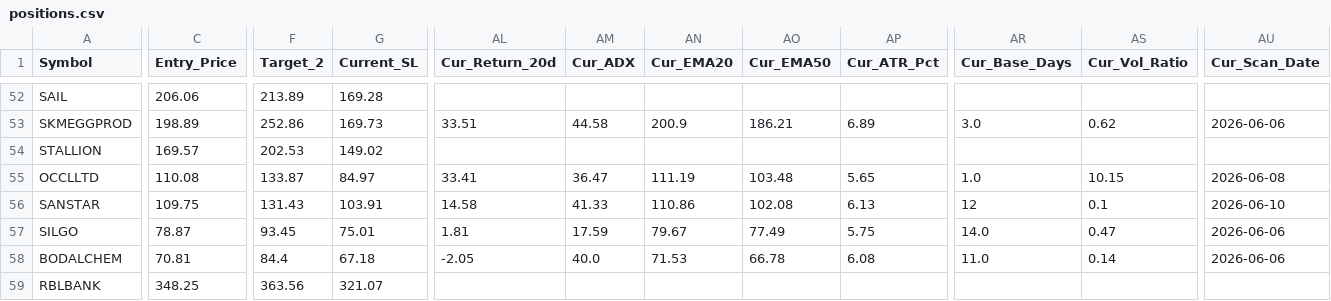
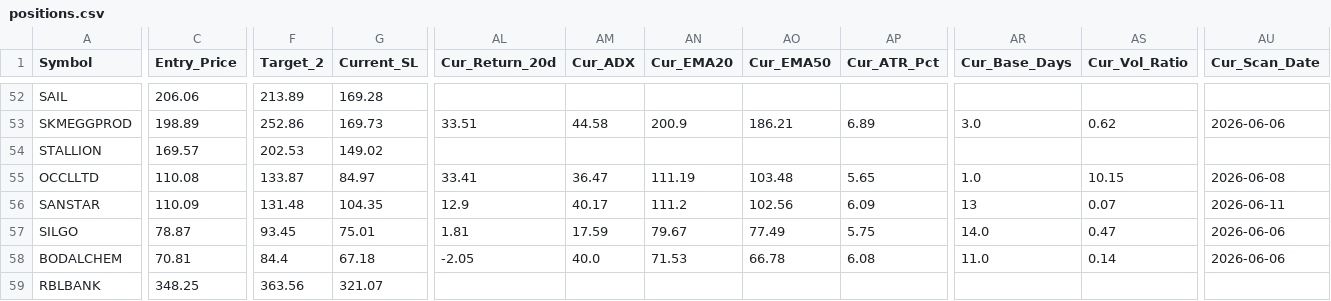
Before and after one commit to AbhiAbhiAbhi/swing-sentinel, a CSV file: data/positions.csv, drawn as a sheet; only a part is shown, gaps mark what is left out; the diff covers the shown part only; the diff names each change by its address in the sheet, - before the commit and + after, or states it on an @@ line.

```diff
--- a/data/positions.csv
+++ b/data/positions.csv
-C56 (Entry_Price): 109.75
+C56 (Entry_Price): 110.09
-F56 (Target_2): 131.43
+F56 (Target_2): 131.48
-G56 (Current_SL): 103.91
+G56 (Current_SL): 104.35
-AL56 (Cur_Return_20d): 14.58
+AL56 (Cur_Return_20d): 12.9
-AM56 (Cur_ADX): 41.33
+AM56 (Cur_ADX): 40.17
-AN56 (Cur_EMA20): 110.86
+AN56 (Cur_EMA20): 111.2
-AO56 (Cur_EMA50): 102.08
+AO56 (Cur_EMA50): 102.56
-AP56 (Cur_ATR_Pct): 6.13
+AP56 (Cur_ATR_Pct): 6.09
-AR56 (Cur_Base_Days): 12
+AR56 (Cur_Base_Days): 13
-AS56 (Cur_Vol_Ratio): 0.1
+AS56 (Cur_Vol_Ratio): 0.07
-AU56 (Cur_Scan_Date): 2026-06-10
+AU56 (Cur_Scan_Date): 2026-06-11
```
Also changed, not shown: 61 edited cells elsewhere in this file.
